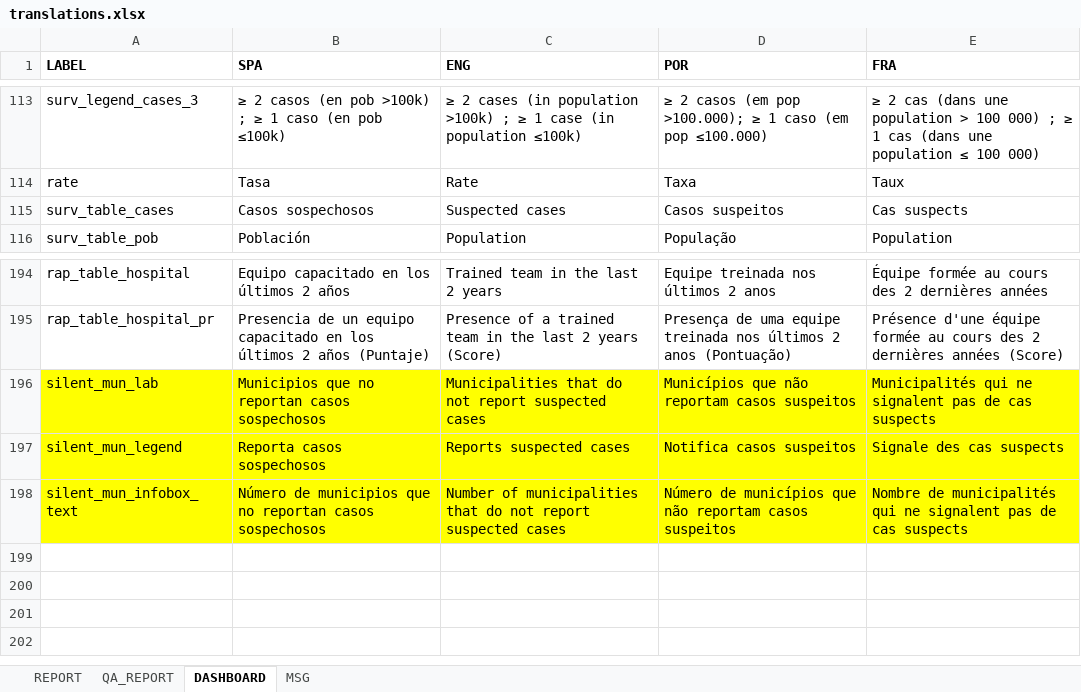
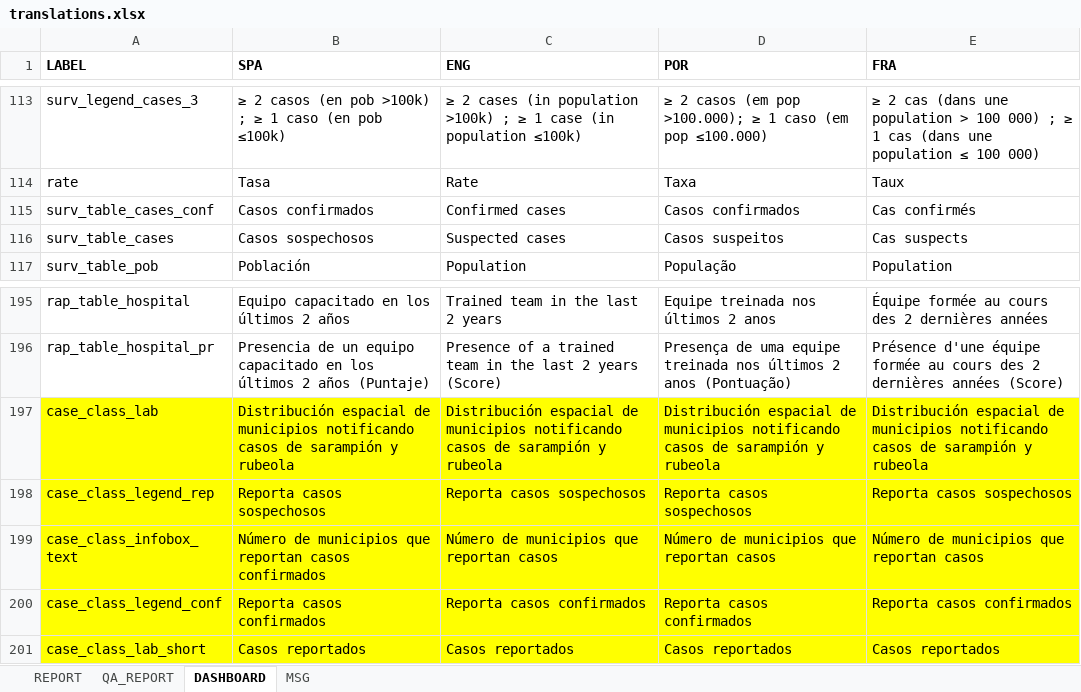
Before and after one commit to IM-Data-PAHO/mr-risk-assessment, an Excel workbook: src/R/translations.xlsx, sheet DASHBOARD, drawn as a sheet; only a part is shown, gaps mark what is left out; values as stored, in another font and other column widths than the file's, no borders; removed rows and columns are numbered as before the commit, all else as after; the diff names each change by its address in the sheet, - before the commit and + after, or states it on an @@ line.

Commit message:
added confirmed cases map

```diff
--- a/src/R/translations.xlsx (sheet DASHBOARD)
+++ b/src/R/translations.xlsx (sheet DASHBOARD)
+row 115: surv_table_cases_conf | Casos confirmados | Confirmed cases | Casos confirmados | Cas confirmés
-row 196: silent_mun_lab | Municipios que no reportan casos sospechosos | Municipalities that do not report suspected cases | Municípios que não reportam casos suspeitos | Municipalités qui ne signalent pas de cas suspects
-row 197: silent_mun_legend | Reporta casos sospechosos | Reports suspected cases | Notifica casos suspeitos | Signale des cas suspects
-row 198: silent_mun_infobox_text | Número de municipios que no reportan casos sospechosos | Number of municipalities that do not report suspected cases | Número de municípios que não reportam casos suspeitos | Nombre de municipalités qui ne signalent pas de cas suspects
+row 197: case_class_lab | Distribución espacial de municipios notificando casos de sarampión y rubeola | Distribución espacial de municipios notificando casos de sarampión y rubeola | Distribución espacial de municipios notificando casos de sarampión y rubeola | Distribución espacial de municipios notificando casos de sarampión y rubeola
+row 198: case_class_legend_rep | Reporta casos sospechosos | Reporta casos sospechosos | Reporta casos sospechosos | Reporta casos sospechosos
+row 199: case_class_infobox_text | Número de municipios que reportan casos confirmados | Número de municipios que reportan casos | Número de municipios que reportan casos | Número de municipios que reportan casos
+row 200: case_class_legend_conf | Reporta casos confirmados | Reporta casos confirmados | Reporta casos confirmados | Reporta casos confirmados
+row 201: case_class_lab_short | Casos reportados | Casos reportados | Casos reportados | Casos reportados
```
Also changed, not shown: sheet REPORT, src/Data/mmr_results.xlsx, 40 other files.
